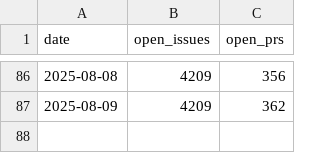
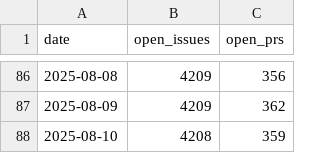
Before and after one commit to thisisnic/arrowdash2, a CSV file: data/open_counts.csv, drawn as a sheet; only a part is shown, gaps mark what is left out.

```diff
--- a/data/open_counts.csv
+++ b/data/open_counts.csv
@@ -87 +87,2 @@ date,open_issues,open_prs
 2025-08-09,4209,362
+2025-08-10,4208,359
```
